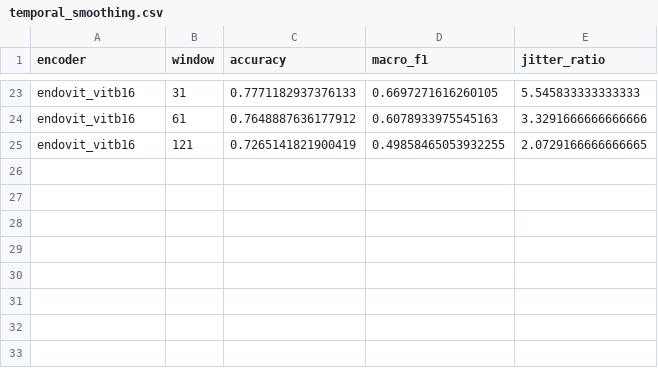
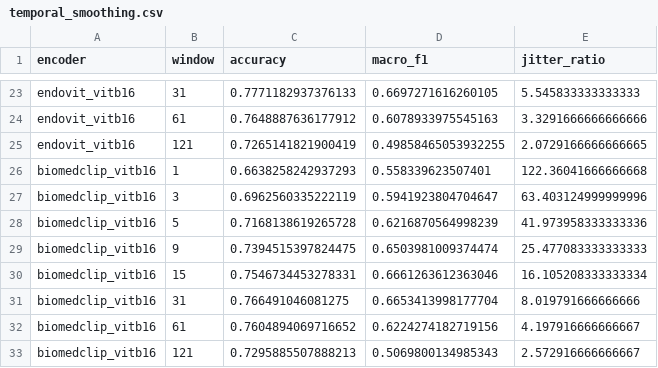
Before and after one commit to andrewhaggstrom0/endoscopy-vfm-benchmark, a CSV file: reports/temporal_smoothing.csv, drawn as a sheet; only a part is shown, gaps mark what is left out.

Commit message:
Four-encoder results: full pretraining 2x2, figures regenerated

```diff
--- a/reports/temporal_smoothing.csv
+++ b/reports/temporal_smoothing.csv
@@ -25 +25,9 @@ endovit_vitb16,61,0.7648887636177912,0.6078933975545163,3.3291666666666666
 endovit_vitb16,121,0.7265141821900419,0.49858465053932255,2.0729166666666665
+biomedclip_vitb16,1,0.6638258242937293,0.558339623507401,122.36041666666668
+biomedclip_vitb16,3,0.6962560335222119,0.5941923804704647,63.403124999999996
+biomedclip_vitb16,5,0.7168138619265728,0.6216870564998239,41.973958333333336
+biomedclip_vitb16,9,0.7394515397824475,0.6503981009374474,25.477083333333333
+biomedclip_vitb16,15,0.7546734453278331,0.6661263612363046,16.105208333333334
+biomedclip_vitb16,31,0.766491046081275,0.6653413998177704,8.019791666666666
+biomedclip_vitb16,61,0.7604894069716652,0.6224274182719156,4.197916666666667
+biomedclip_vitb16,121,0.7295885507888213,0.5069800134985343,2.572916666666667
```
Also changed, not shown: 11 other files.
